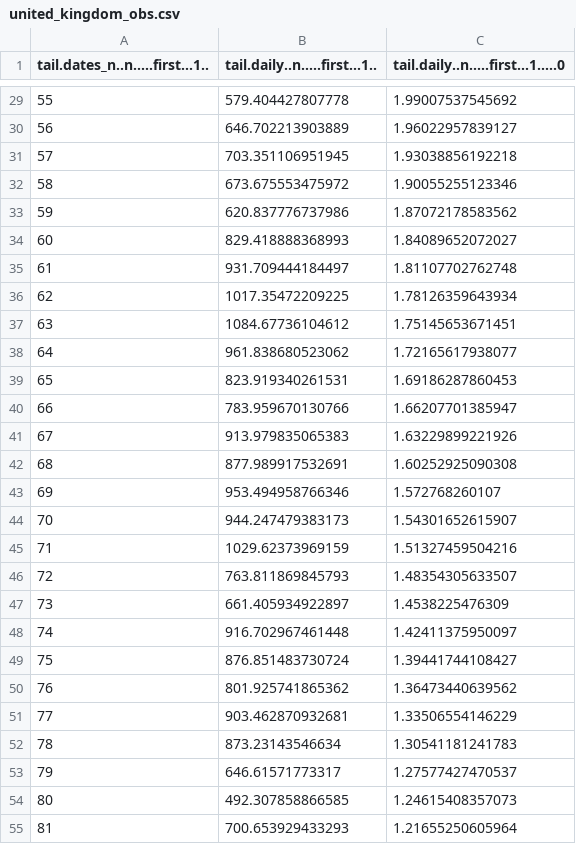
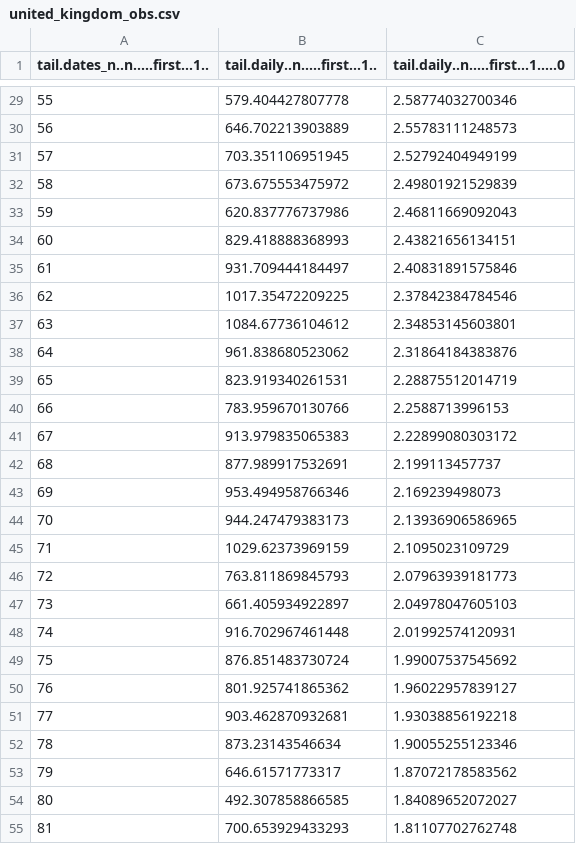
Before and after one commit to devrand/COVID-19-operational-forecast, a CSV file: united_kingdom_obs.csv, drawn as a sheet; only a part is shown, gaps mark what is left out; the diff covers the shown part only.

```diff
--- a/united_kingdom_obs.csv
+++ b/united_kingdom_obs.csv
@@ -29,27 +29,27 @@
-55,579.404427807778,1.99007537545692
-56,646.702213903889,1.96022957839127
-57,703.351106951945,1.93038856192218
-58,673.675553475972,1.90055255123346
-59,620.837776737986,1.87072178583562
-60,829.418888368993,1.84089652072027
-61,931.709444184497,1.81107702762748
-62,1017.35472209225,1.78126359643934
-63,1084.67736104612,1.75145653671451
-64,961.838680523062,1.72165617938077
-65,823.919340261531,1.69186287860453
-66,783.959670130766,1.66207701385947
-67,913.979835065383,1.63229899221926
-68,877.989917532691,1.60252925090308
-69,953.494958766346,1.572768260107
-70,944.247479383173,1.54301652615907
-71,1029.62373969159,1.51327459504216
-72,763.811869845793,1.48354305633507
-73,661.405934922897,1.4538225476309
-74,916.702967461448,1.42411375950097
-75,876.851483730724,1.39441744108427
-76,801.925741865362,1.36473440639562
-77,903.462870932681,1.33506554146229
-78,873.23143546634,1.30541181241783
-79,646.61571773317,1.27577427470537
-80,492.307858866585,1.24615408357073
-81,700.653929433293,1.21655250605964
+55,579.404427807778,2.58774032700346
+56,646.702213903889,2.55783111248573
+57,703.351106951945,2.52792404949199
+58,673.675553475972,2.49801921529839
+59,620.837776737986,2.46811669092043
+60,829.418888368993,2.43821656134151
+61,931.709444184497,2.40831891575846
+62,1017.35472209225,2.37842384784546
+63,1084.67736104612,2.34853145603801
+64,961.838680523062,2.31864184383876
+65,823.919340261531,2.28875512014719
+66,783.959670130766,2.2588713996153
+67,913.979835065383,2.22899080303172
+68,877.989917532691,2.199113457737
+69,953.494958766346,2.169239498073
+70,944.247479383173,2.13936906586965
+71,1029.62373969159,2.1095023109729
+72,763.811869845793,2.07963939181773
+73,661.405934922897,2.04978047605103
+74,916.702967461448,2.01992574120931
+75,876.851483730724,1.99007537545692
+76,801.925741865362,1.96022957839127
+77,903.462870932681,1.93038856192218
+78,873.23143546634,1.90055255123346
+79,646.61571773317,1.87072178583562
+80,492.307858866585,1.84089652072027
+81,700.653929433293,1.81107702762748
```
Also changed, not shown: 20 added rows and 67 edited cells elsewhere in this file, out.csv, united_kingdom_post_samp.csv, 10 other files.
